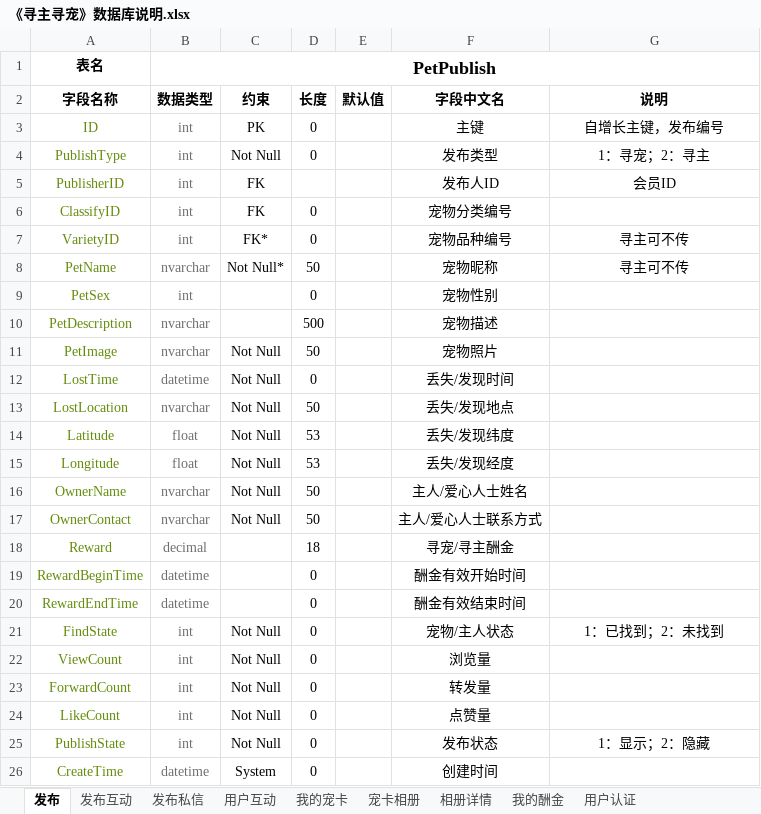
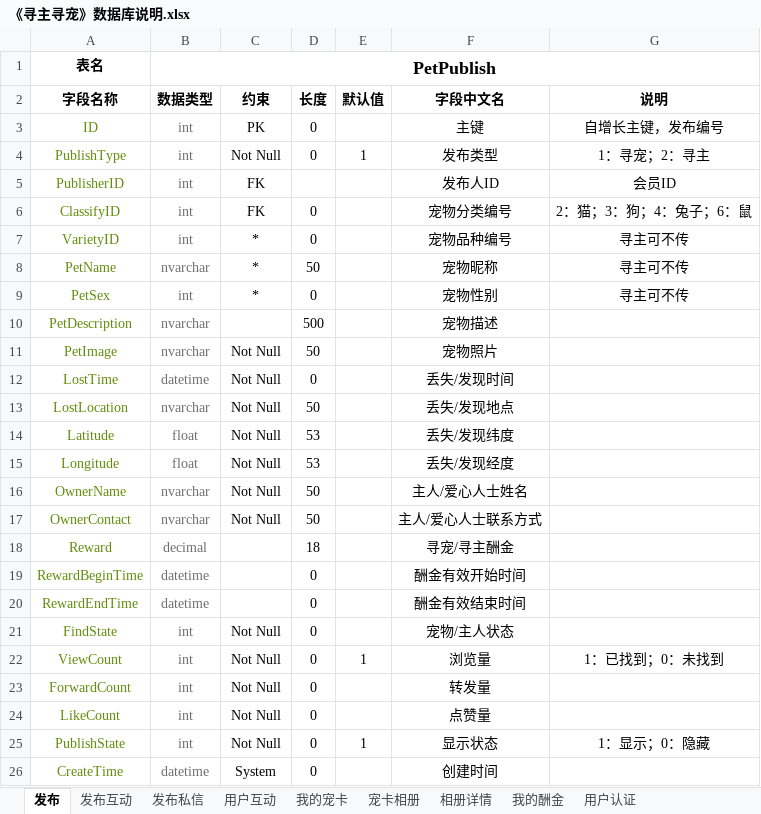
Before and after one commit to AntMaster/pethome, an Excel workbook: src/main/resources/Word/《寻主寻宠》数据库说明.xlsx, sheet 发布, drawn as a sheet; values as stored, in another font and other column widths than the file's, no borders; the diff names each change by its address in the sheet, - before the commit and + after, or states it on an @@ line.

```diff
--- a/src/main/resources/Word/《寻主寻宠》数据库说明.xlsx (sheet 发布)
+++ b/src/main/resources/Word/《寻主寻宠》数据库说明.xlsx (sheet 发布)
-E4 (默认值): (empty)
+E4 (默认值): 1
-G6 (说明): (empty)
+G6 (说明): 2：猫；3：狗；4：兔子；6：鼠
-C7 (约束): FK*
+C7 (约束): *
-C8 (约束): Not Null*
+C8 (约束): *
-C9 (约束): (empty)
+C9 (约束): *
-G9 (说明): (empty)
+G9 (说明): 寻主可不传
-G21 (说明): 1：已找到；2：未找到
+G21 (说明): (empty)
-E22 (默认值): (empty)
+E22 (默认值): 1
-G22 (说明): (empty)
+G22 (说明): 1：已找到；0：未找到
-E25 (默认值): (empty)
+E25 (默认值): 1
-F25 (字段中文名): 发布状态
+F25 (字段中文名): 显示状态
-G25 (说明): 1：显示；2：隐藏
+G25 (说明): 1：显示；0：隐藏
```
Also changed, not shown: sheet 相册详情, sheet 用户互动, sheet 宠卡相册, sheet 发布私信, sheet 发布互动, sheet 我的宠卡, 2 other files.
